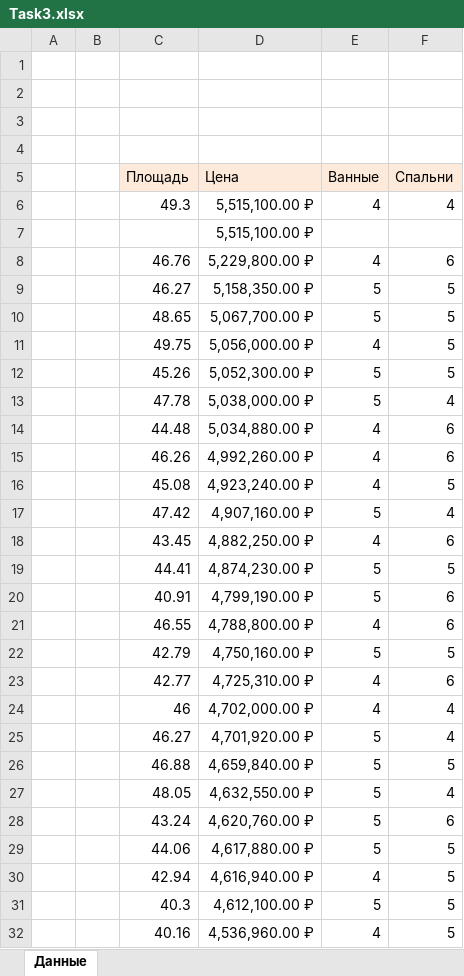
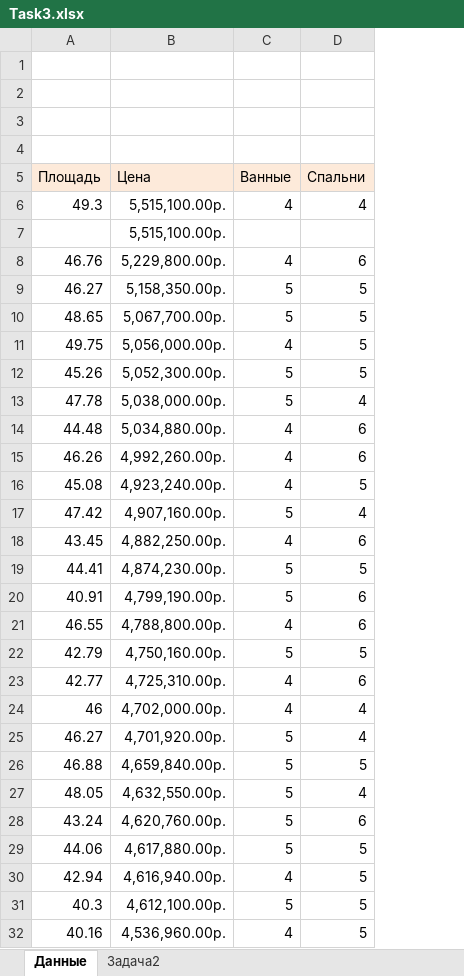
Before and after one commit to BlackStoneShadow/Excel, an Excel workbook: Lesson5/Task3.xlsx, sheet Данные, drawn as a sheet; only a part is shown; values as stored, in another font and other column widths than the file's, no borders; removed rows and columns are numbered as before the commit, all else as after; the diff covers the shown part only; the diff names each change by its address in the sheet, - before the commit and + after, or states it on an @@ line.

Commit message:
Release Lesson5

```diff
--- a/Lesson5/Task3.xlsx (sheet Данные)
+++ b/Lesson5/Task3.xlsx (sheet Данные)
+sheet tab: Задача2
-column A, empty
-column B, empty
-B6:B7 (Цена): 5,515,100.00 ₽
+B6:B7 (Цена): 5,515,100.00р.
-B8 (Цена): 5,229,800.00 ₽
+B8 (Цена): 5,229,800.00р.
-B9 (Цена): 5,158,350.00 ₽
+B9 (Цена): 5,158,350.00р.
-B10 (Цена): 5,067,700.00 ₽
+B10 (Цена): 5,067,700.00р.
-B11 (Цена): 5,056,000.00 ₽
+B11 (Цена): 5,056,000.00р.
-B12 (Цена): 5,052,300.00 ₽
+B12 (Цена): 5,052,300.00р.
-B13 (Цена): 5,038,000.00 ₽
+B13 (Цена): 5,038,000.00р.
-B14 (Цена): 5,034,880.00 ₽
+B14 (Цена): 5,034,880.00р.
-B15 (Цена): 4,992,260.00 ₽
+B15 (Цена): 4,992,260.00р.
-B16 (Цена): 4,923,240.00 ₽
+B16 (Цена): 4,923,240.00р.
-B17 (Цена): 4,907,160.00 ₽
+B17 (Цена): 4,907,160.00р.
-B18 (Цена): 4,882,250.00 ₽
+B18 (Цена): 4,882,250.00р.
-B19 (Цена): 4,874,230.00 ₽
+B19 (Цена): 4,874,230.00р.
-B20 (Цена): 4,799,190.00 ₽
+B20 (Цена): 4,799,190.00р.
-B21 (Цена): 4,788,800.00 ₽
+B21 (Цена): 4,788,800.00р.
-B22 (Цена): 4,750,160.00 ₽
+B22 (Цена): 4,750,160.00р.
-B23 (Цена): 4,725,310.00 ₽
+B23 (Цена): 4,725,310.00р.
-B24 (Цена): 4,702,000.00 ₽
+B24 (Цена): 4,702,000.00р.
-B25 (Цена): 4,701,920.00 ₽
+B25 (Цена): 4,701,920.00р.
-B26 (Цена): 4,659,840.00 ₽
+B26 (Цена): 4,659,840.00р.
-B27 (Цена): 4,632,550.00 ₽
+B27 (Цена): 4,632,550.00р.
-B28 (Цена): 4,620,760.00 ₽
+B28 (Цена): 4,620,760.00р.
-B29 (Цена): 4,617,880.00 ₽
+B29 (Цена): 4,617,880.00р.
-B30 (Цена): 4,616,940.00 ₽
+B30 (Цена): 4,616,940.00р.
-B31 (Цена): 4,612,100.00 ₽
+B31 (Цена): 4,612,100.00р.
-B32 (Цена): 4,536,960.00 ₽
+B32 (Цена): 4,536,960.00р.
```
Also changed, not shown: 129 edited cells elsewhere in this sheet, hidden cells, Lesson5/Task1.xlsx.
